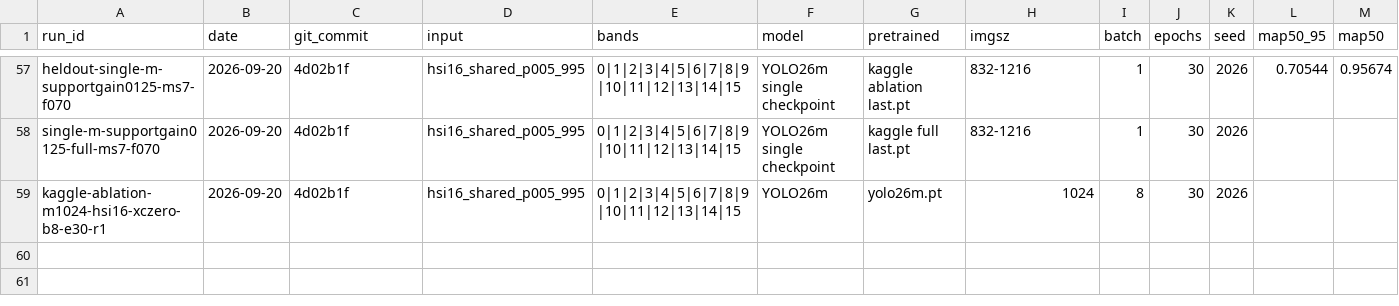
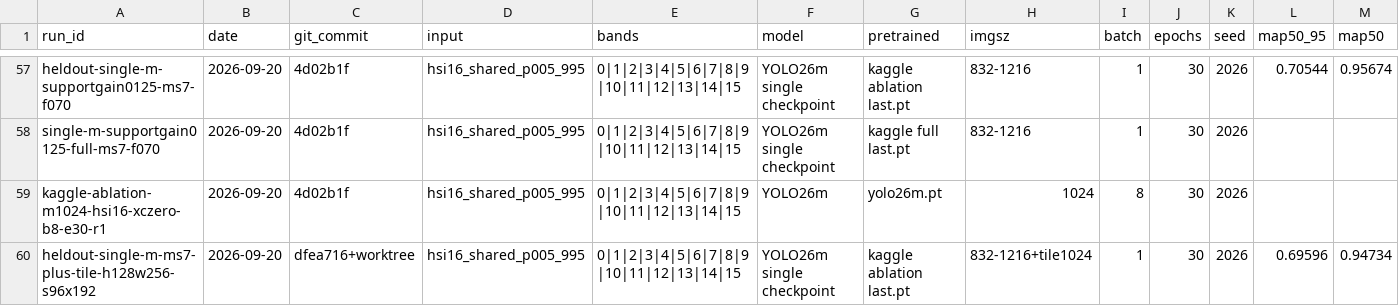
Before and after one commit to khalilpong/hyperspectral-object-detection-2026, a CSV file: experiments/experiments.csv, drawn as a sheet; only a part is shown, gaps mark what is left out; rows hold the shown columns only; the diff names each change by its address in the sheet, - before the commit and + after, or states it on an @@ line.

Commit message:
Add object-crop and tile evaluation pipeline

```diff
--- a/experiments/experiments.csv
+++ b/experiments/experiments.csv
+row 60: heldout-single-m-ms7-plus-tile-h128w256-s96x192 | 2026-09-20 | dfea716+worktree | hsi16_shared_p005_995 | 0|1|2|3|4|5|6|7|8|9|10|11|12|13|14|15 | YOLO26m single checkpoint | kaggle ablation last.pt | 832-1216+tile1024 | 1 | 30 | 2026 | 0.69596 | 0.94734
```
Also changed, not shown: 14 other files.
